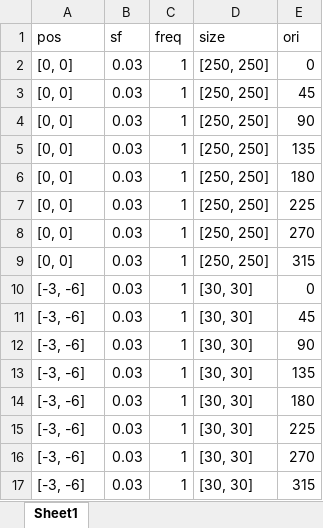
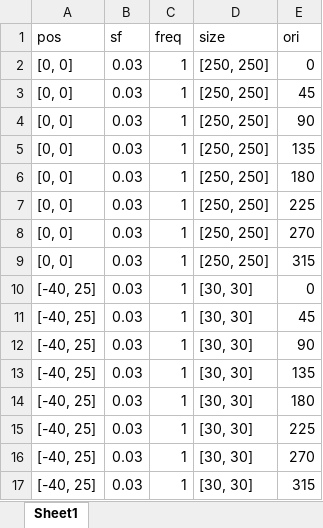
Before and after one commit to boazmohar/VisExp, an Excel workbook: Grating_custom.xlsx, sheet Sheet1, drawn as a sheet; values as stored, in another font and other column widths than the file's, no borders; the diff names each change by its address in the sheet, - before the commit and + after, or states it on an @@ line.

```diff
--- a/Grating_custom.xlsx (sheet Sheet1)
+++ b/Grating_custom.xlsx (sheet Sheet1)
-A10:A17 (pos): [-3, -6]
+A10:A17 (pos): [-40, 25]
```
Also changed, not shown: RF_params.xlsx, Retinotopy_custom.xlsx, 27 other files.
